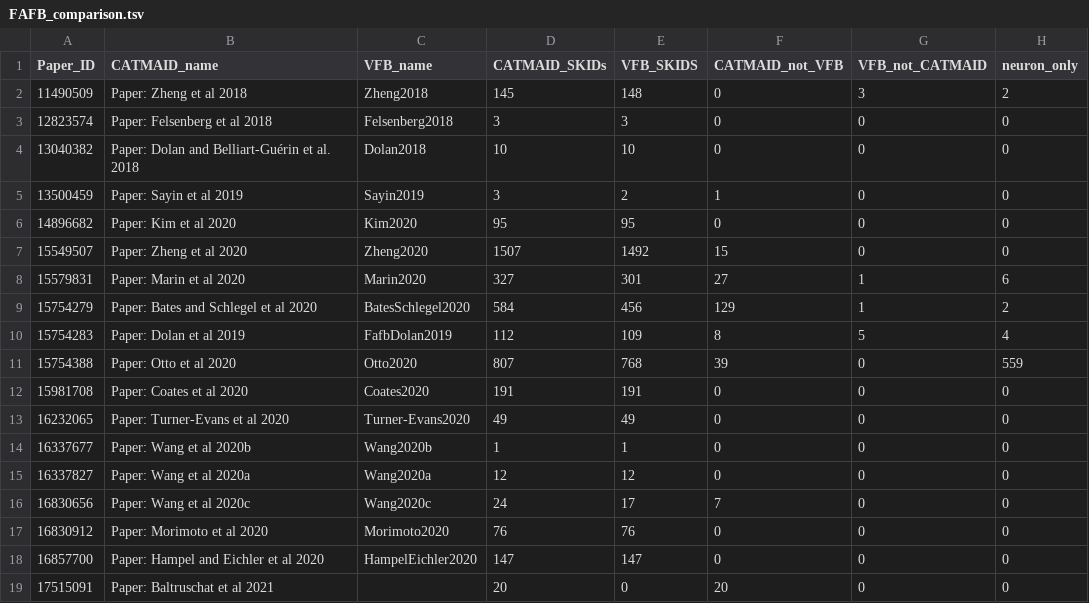
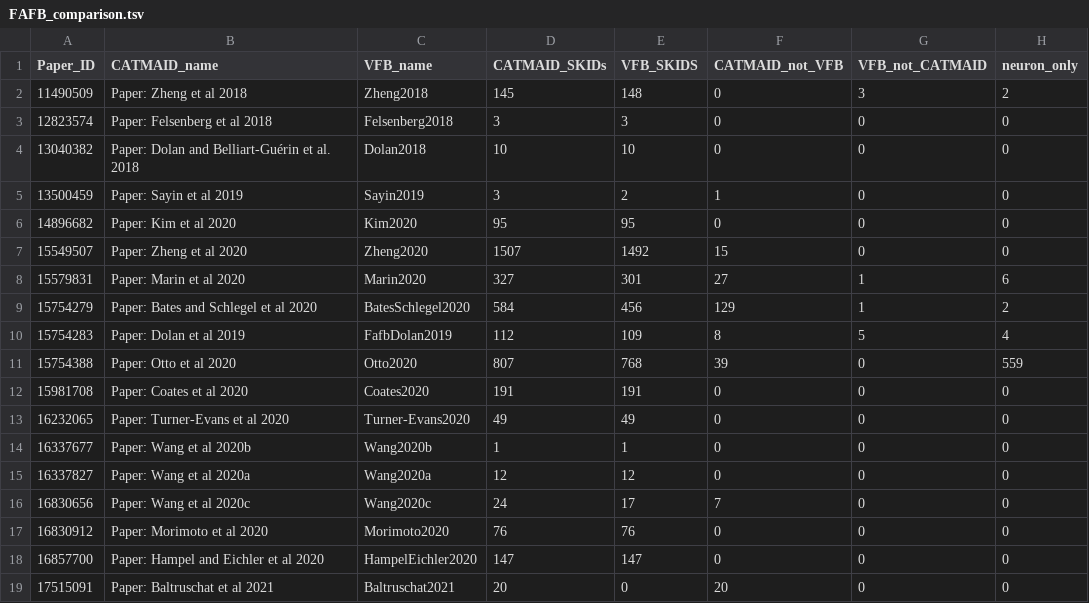
Before and after one commit to VirtualFlyBrain/VFB_reporting_results, a TSV file: FAFB_comparison.tsv, drawn as a sheet.

```diff
--- a/FAFB_comparison.tsv
+++ b/FAFB_comparison.tsv
@@ -18,2 +18,2 @@ Paper_ID	CATMAID_name	VFB_name	CATMAID_SKIDs	VFB_SKIDS	CATMAID_not_VFB	VFB_not_C
 16857700	Paper: Hampel and Eichler et al 2020	HampelEichler2020	147	147	0	0	0
-17515091	Paper: Baltruschat et al 2021		20	0	20	0	0
+17515091	Paper: Baltruschat et al 2021	Baltruschat2021	20	0	20	0	0
```
Also changed, not shown: kb_report.tsv, 1 other file.
